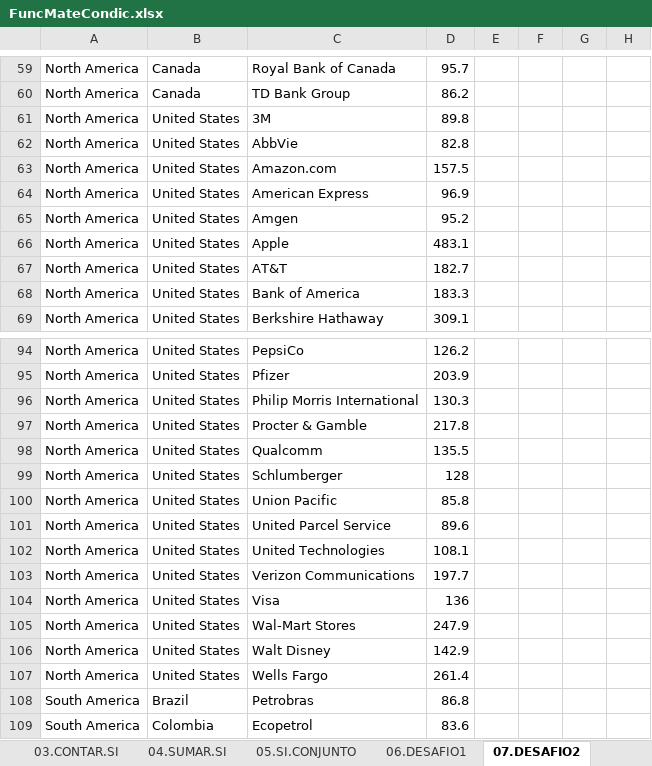
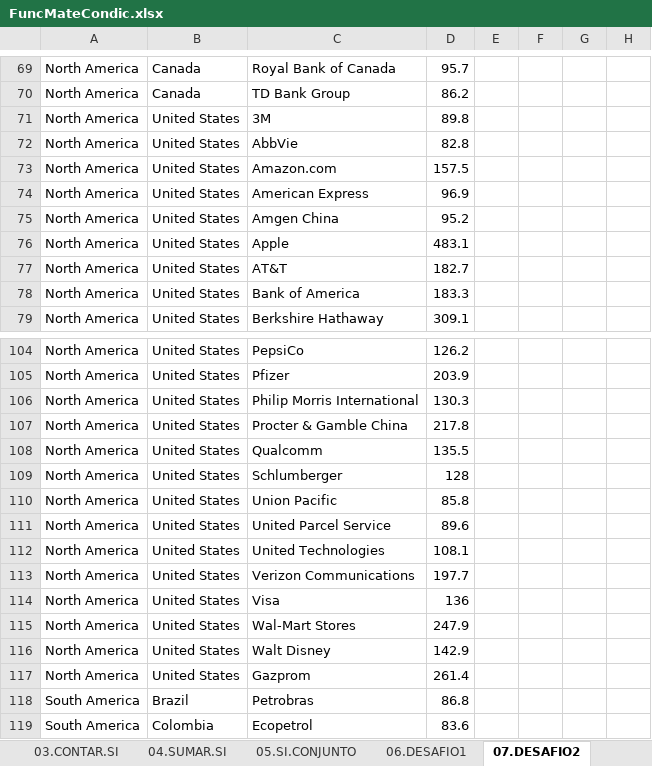
Before and after one commit to bluesfer2007/Excel_InicialDatos, an Excel workbook: Lecc2/FuncMateCondic.xlsx, sheet 07.DESAFIO2, drawn as a sheet; only a part is shown, gaps mark what is left out; values as stored, in another font and other column widths than the file's, no borders; charts and pictures not drawn; addresses are those after the commit; the diff covers the shown part only; the diff names each change by its address in the sheet, - before the commit and + after, or states it on an @@ line.

```diff
--- a/Lecc2/FuncMateCondic.xlsx (sheet 07.DESAFIO2)
+++ b/Lecc2/FuncMateCondic.xlsx (sheet 07.DESAFIO2)
-C75: Amgen
+C75: Amgen China
-C107: Procter & Gamble
+C107: Procter & Gamble China
-C117: Wells Fargo
+C117: Gazprom
```
Also changed, not shown: 10 added rows, 12 edited cells, cell formats and merged cells elsewhere in this sheet, sheet 06.DESAFIO1, sheet 05.SI.CONJUNTO, sheet 03.CONTAR.SI, sheet 04.SUMAR.SI, charts or pictures.
